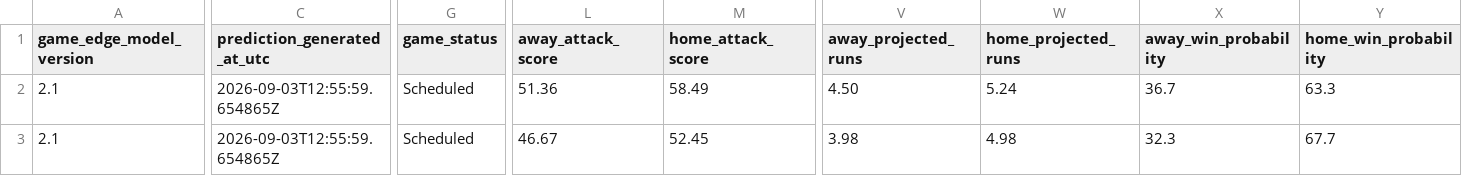
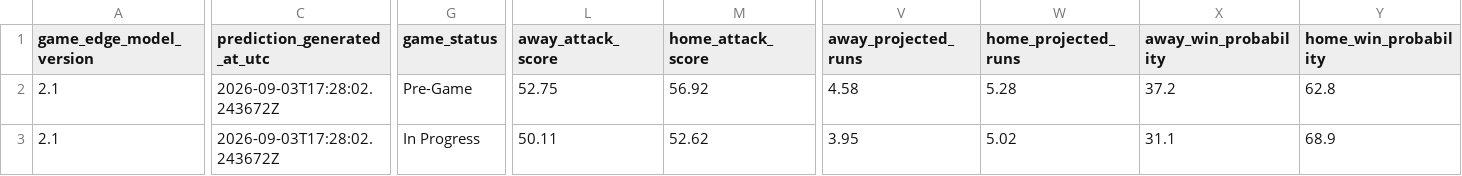
Before and after one commit to SSpeterson2b/launchpoint-hr, a CSV file: data/daily_game_predictions.csv, drawn as a sheet; only a part is shown, gaps mark what is left out; the diff covers the shown part only; the diff names each change by its address in the sheet, - before the commit and + after, or states it on an @@ line.

Commit message:
Update public MLB Game Edge predictions

```diff
--- a/data/daily_game_predictions.csv
+++ b/data/daily_game_predictions.csv
-C2:C3 (prediction_generated_at_utc): 2026-09-03T12:55:59.654865Z
+C2:C3 (prediction_generated_at_utc): 2026-09-03T17:28:02.243672Z
-G2 (game_status): Scheduled
+G2 (game_status): Pre-Game
-L2 (away_attack_score): 51.36
+L2 (away_attack_score): 52.75
-M2 (home_attack_score): 58.49
+M2 (home_attack_score): 56.92
-V2 (away_projected_runs): 4.50
+V2 (away_projected_runs): 4.58
-W2 (home_projected_runs): 5.24
+W2 (home_projected_runs): 5.28
-X2 (away_win_probability): 36.7
+X2 (away_win_probability): 37.2
-Y2 (home_win_probability): 63.3
+Y2 (home_win_probability): 62.8
-G3 (game_status): Scheduled
+G3 (game_status): In Progress
-L3 (away_attack_score): 46.67
+L3 (away_attack_score): 50.11
-M3 (home_attack_score): 52.45
+M3 (home_attack_score): 52.62
-V3 (away_projected_runs): 3.98
+V3 (away_projected_runs): 3.95
-W3 (home_projected_runs): 4.98
+W3 (home_projected_runs): 5.02
-X3 (away_win_probability): 32.3
+X3 (away_win_probability): 31.1
-Y3 (home_win_probability): 67.7
+Y3 (home_win_probability): 68.9
```
Also changed, not shown: 1 added row, 1 removed row and 62 edited cells elsewhere in this file.
